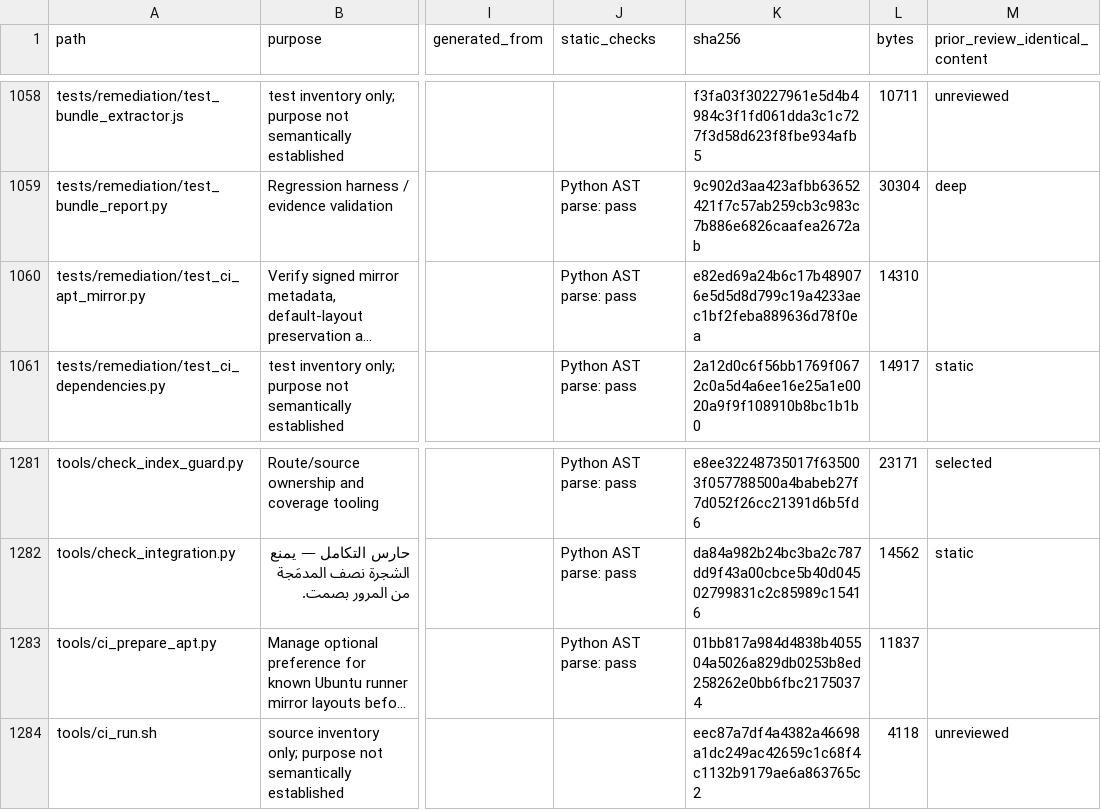
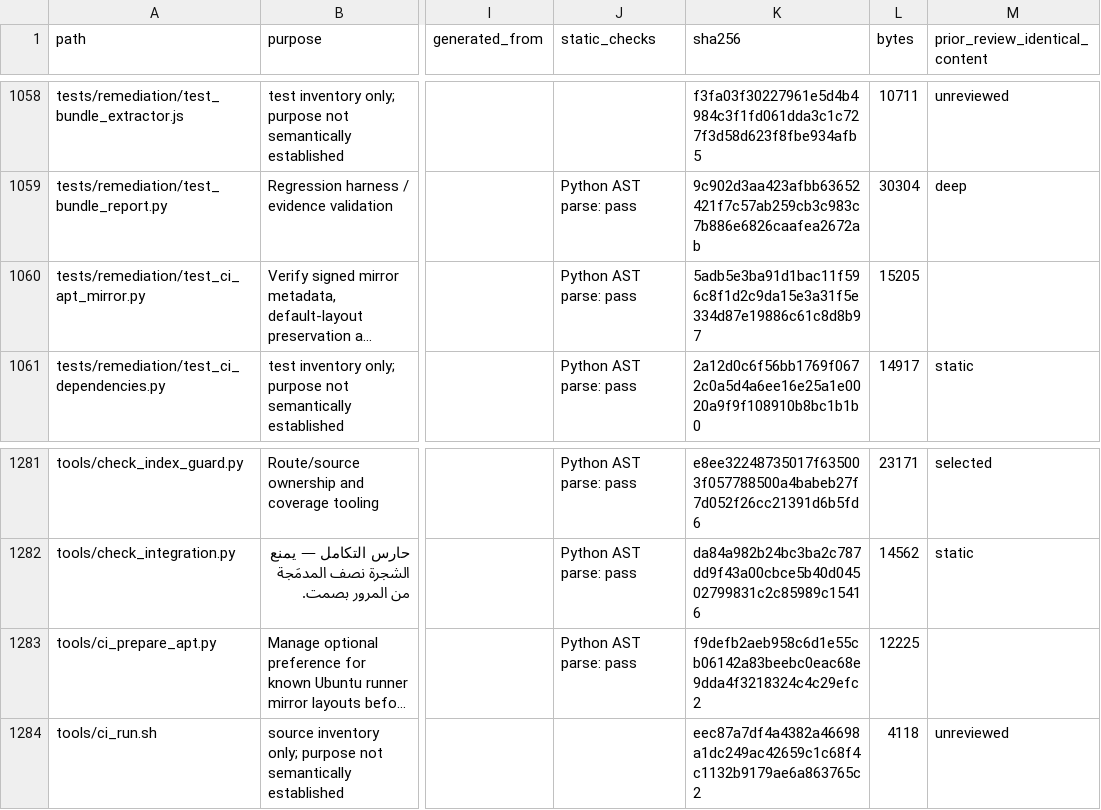
Before and after one commit to NAIFMUSFER/AI-Instruction, a CSV file: docs/delivery/2026-11-23/file-coverage.csv, drawn as a sheet; only a part is shown, gaps mark what is left out; long unchanged cells end in …; the diff names each change by its address in the sheet, - before the commit and + after, or states it on an @@ line.

```diff
--- a/docs/delivery/2026-11-23/file-coverage.csv
+++ b/docs/delivery/2026-11-23/file-coverage.csv
-K1060 (sha256): e82ed69a24b6c17b489076e5d5d8d799c19a4233aec1bf2feba889636d78f0ea
+K1060 (sha256): 5adb5e3ba91d1bac11f596c8f1d2c9da15e3a31f5e334d87e19886c61c8d8b97
-L1060 (bytes): 14310
+L1060 (bytes): 15205
-K1283 (sha256): 01bb817a984d4838b405504a5026a829db0253b8ed258262e0bb6fbc21750374
+K1283 (sha256): f9defb2aeb958c6d1e55cb06142a83beebc0eac68e9dda4f3218324c4c29efc2
-L1283 (bytes): 11837
+L1283 (bytes): 12225
```
Also changed, not shown: 2 other files.
